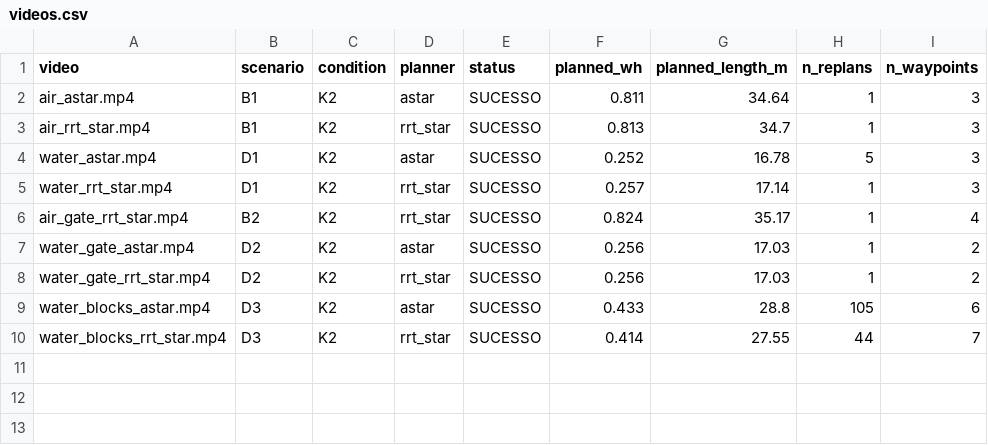
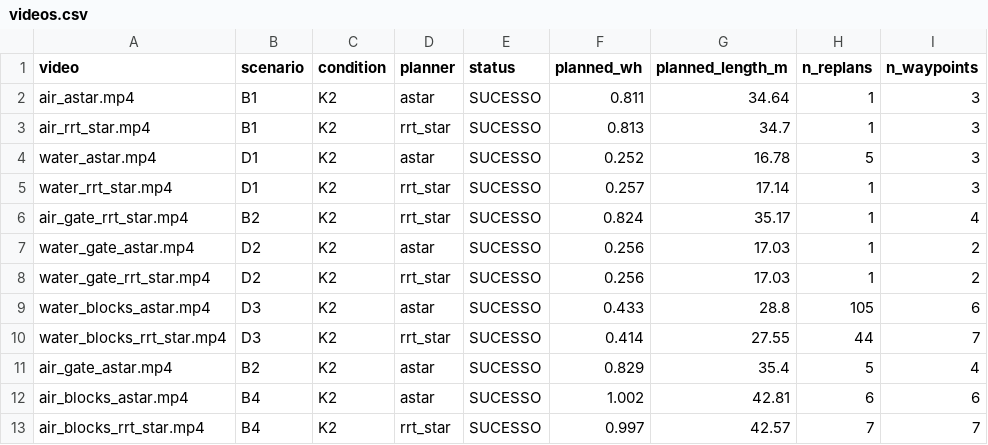
Before and after one commit to ttszin/biguasim-ros2, a CSV file: aircraft/aircraft_resources/planning/results/videos/videos.csv, drawn as a sheet; the diff names each change by its address in the sheet, - before the commit and + after, or states it on an @@ line.

```diff
--- a/aircraft/aircraft_resources/planning/results/videos/videos.csv
+++ b/aircraft/aircraft_resources/planning/results/videos/videos.csv
+row 11: air_gate_astar.mp4 | B2 | K2 | astar | SUCESSO | 0.829 | 35.4 | 5 | 4
+row 12: air_blocks_astar.mp4 | B4 | K2 | astar | SUCESSO | 1.002 | 42.81 | 6 | 6
+row 13: air_blocks_rrt_star.mp4 | B4 | K2 | rrt_star | SUCESSO | 0.997 | 42.57 | 7 | 7
```
